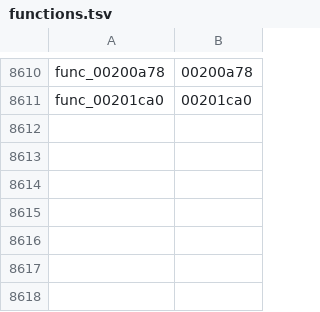
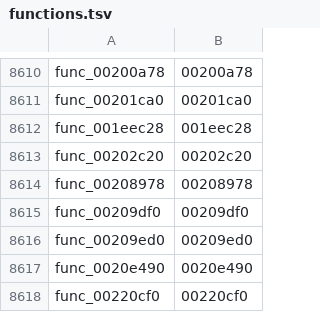
Before and after one commit to Kozarusa/kh2fm-decomp, a TSV file: functions.tsv, drawn as a sheet; only a part is shown, gaps mark what is left out; the diff names each change by its address in the sheet, - before the commit and + after, or states it on an @@ line.

```diff
--- a/functions.tsv
+++ b/functions.tsv
+row 8612: func_001eec28 | 001eec28
+row 8613: func_00202c20 | 00202c20
+row 8614: func_00208978 | 00208978
+row 8615: func_00209df0 | 00209df0
+row 8616: func_00209ed0 | 00209ed0
+row 8617: func_0020e490 | 0020e490
+row 8618: func_00220cf0 | 00220cf0
```
Also changed, not shown: 8 other files.
